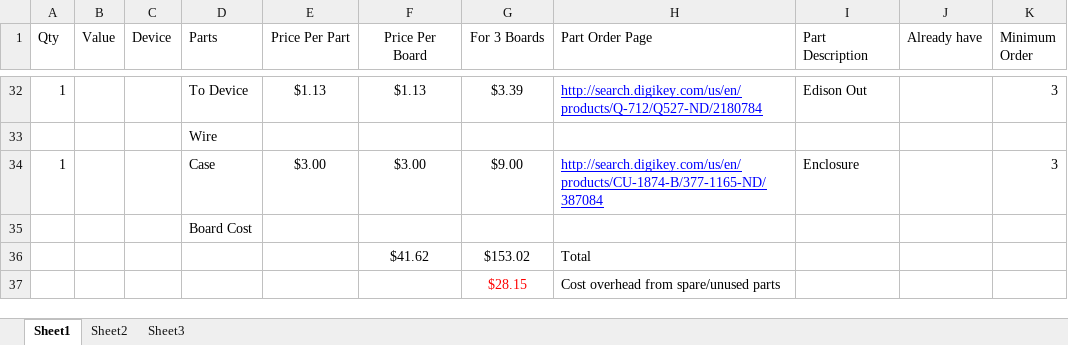
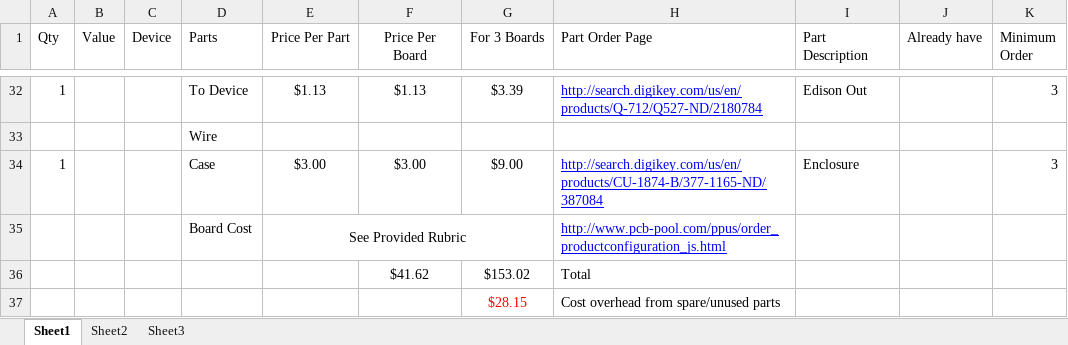
Before and after one commit to EmperorArthur/PowerMon, an Excel workbook: Parts List (Keep Me Updated).xlsx, sheet Sheet1, drawn as a sheet; only a part is shown, gaps mark what is left out; values as stored, in another font and other column widths than the file's, no borders; removed rows and columns are numbered as before the commit, all else as after; the diff names each change by its address in the sheet, - before the commit and + after, or states it on an @@ line.

Commit message:
Modified Price List
This is the final price list for everything we need to make 3 boards.
It does not include the cost of 10AWG wire. (DigiKey wants us to buy to much)
Also included is a rubric for delivery time vs number of boards.
This will let us choose the best option for PCB manufacturing.

--Arthur

git-svn-id: http://cd-net.net/CPE496/trunk@131 05b6d0e0-c345-4a8e-a5b7-579c8bd0b646

```diff
--- a/Parts List (Keep Me Updated).xlsx (sheet Sheet1)
+++ b/Parts List (Keep Me Updated).xlsx (sheet Sheet1)
-row 35:  |  |  | Board Cost
+row 35:  |  |  | Board Cost | See Provided Rubric |  |  | http://www.pcb-pool.com/ppus/order_productconfiguration_js.html
```
